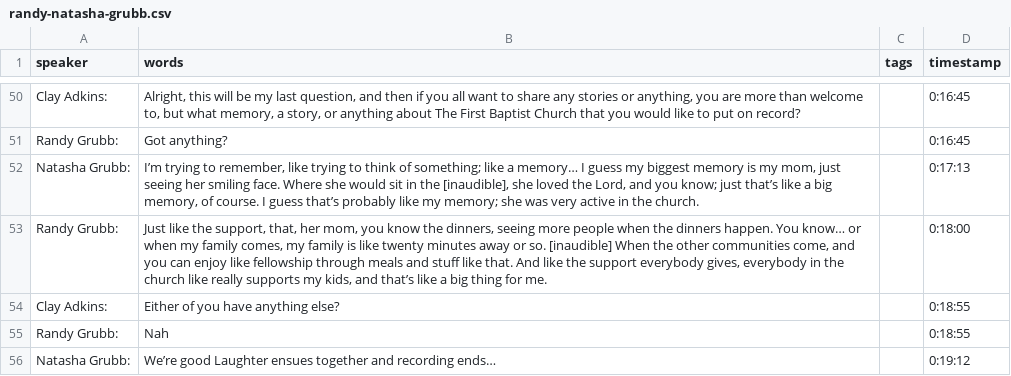
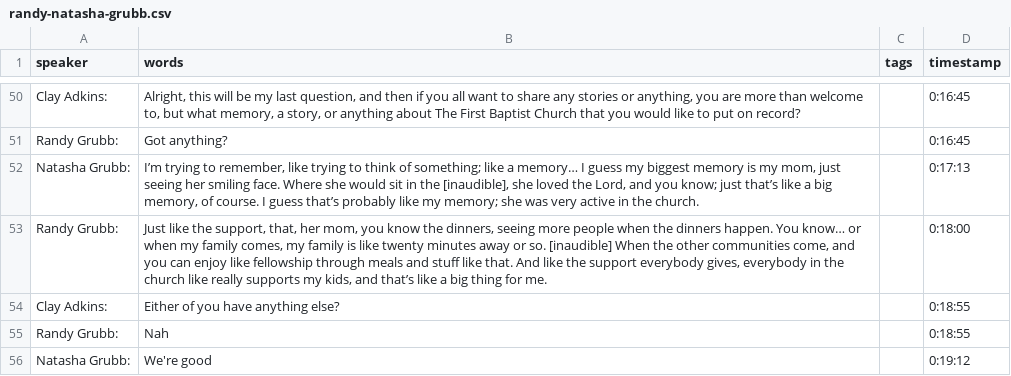
Before and after one commit to mariamyi/SOF-oral-histories, a CSV file: _data/transcripts/randy-natasha-grubb.csv, drawn as a sheet; only a part is shown, gaps mark what is left out.

```diff
--- a/_data/transcripts/randy-natasha-grubb.csv
+++ b/_data/transcripts/randy-natasha-grubb.csv
@@ -55,2 +55,2 @@ Clay Adkins:,Either of you have anything else?,,0:18:55
 Randy Grubb:,Nah,,0:18:55
-Natasha Grubb:,We’re good Laughter ensues together and recording ends…,,0:19:12
+Natasha Grubb:,We're good,,0:19:12
```
